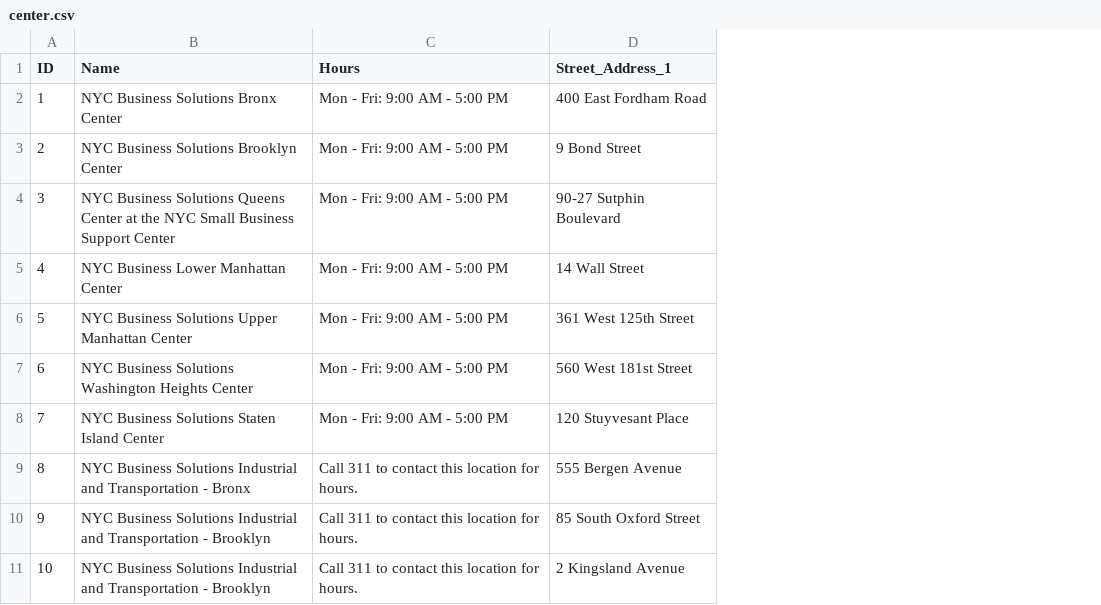
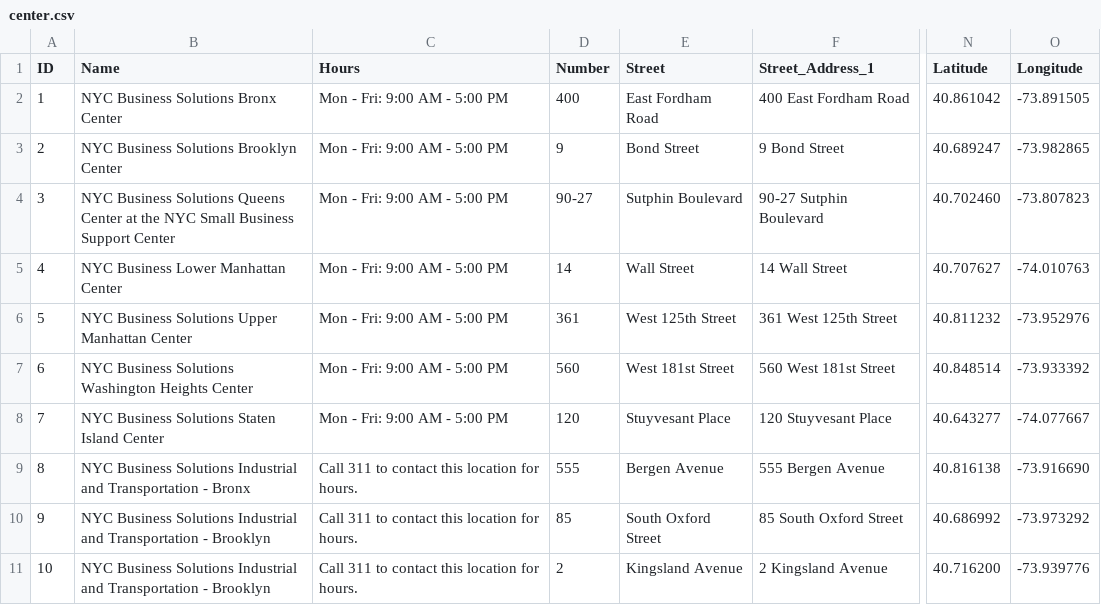
Before and after one commit to CityOfNewYork/sbs, a CSV file: src/data/center.csv, drawn as a sheet; only a part is shown, gaps mark what is left out; the diff names each change by its address in the sheet, - before the commit and + after, or states it on an @@ line.

```diff
--- a/src/data/center.csv
+++ b/src/data/center.csv
+column D (Number), rows 2-11: 400 | 9 | 90-27 | 14 | 361 | 560 | 120 | 555 | 85 | 2
+column E (Street), rows 2-11: East Fordham Road | Bond Street | Sutphin Boulevard | Wall Street | West 125th Street | West 181st Street | Stuyvesant Place | Bergen Avenue | South Oxford Street | Kingsland Avenue
+column N (Latitude), rows 2-11: 40.861042 | 40.689247 | 40.702460 | 40.707627 | 40.811232 | 40.848514 | 40.643277 | 40.816138 | 40.686992 | 40.716200
+column O (Longitude), rows 2-11: -73.891505 | -73.982865 | -73.807823 | -74.010763 | -73.952976 | -73.933392 | -74.077667 | -73.916690 | -73.973292 | -73.939776
```
Also changed, not shown: 6 other files.
